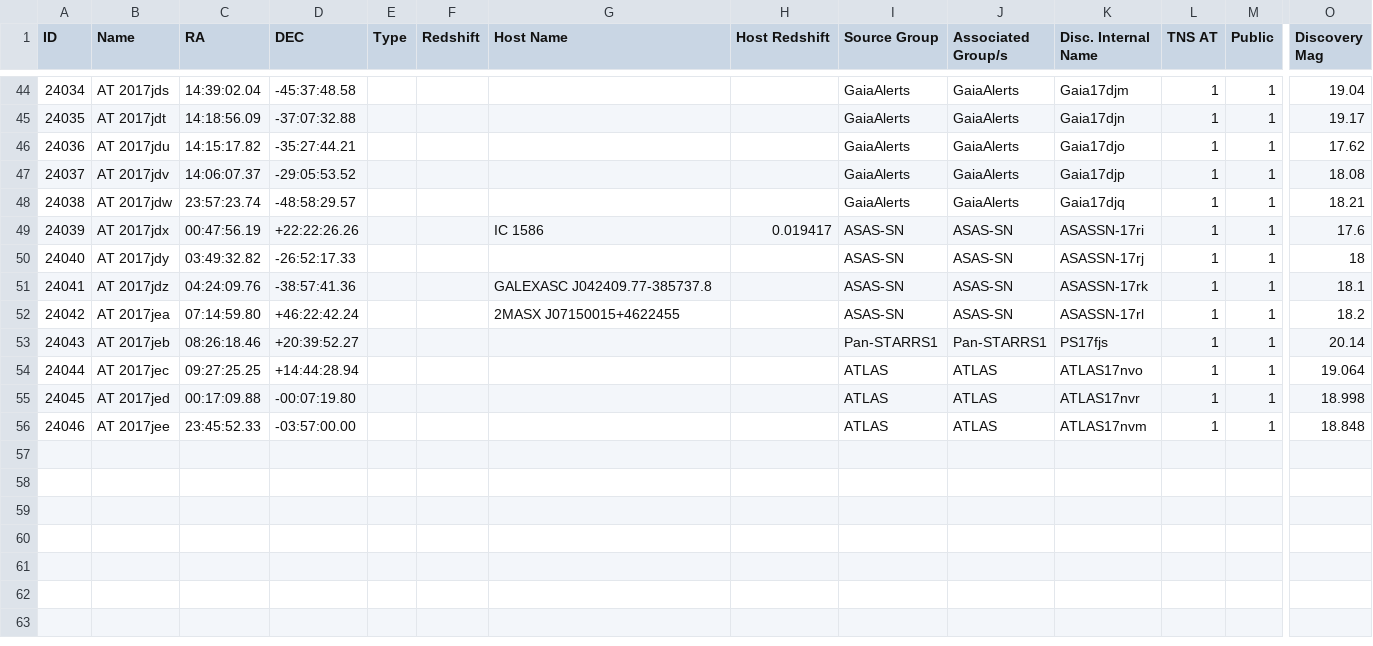
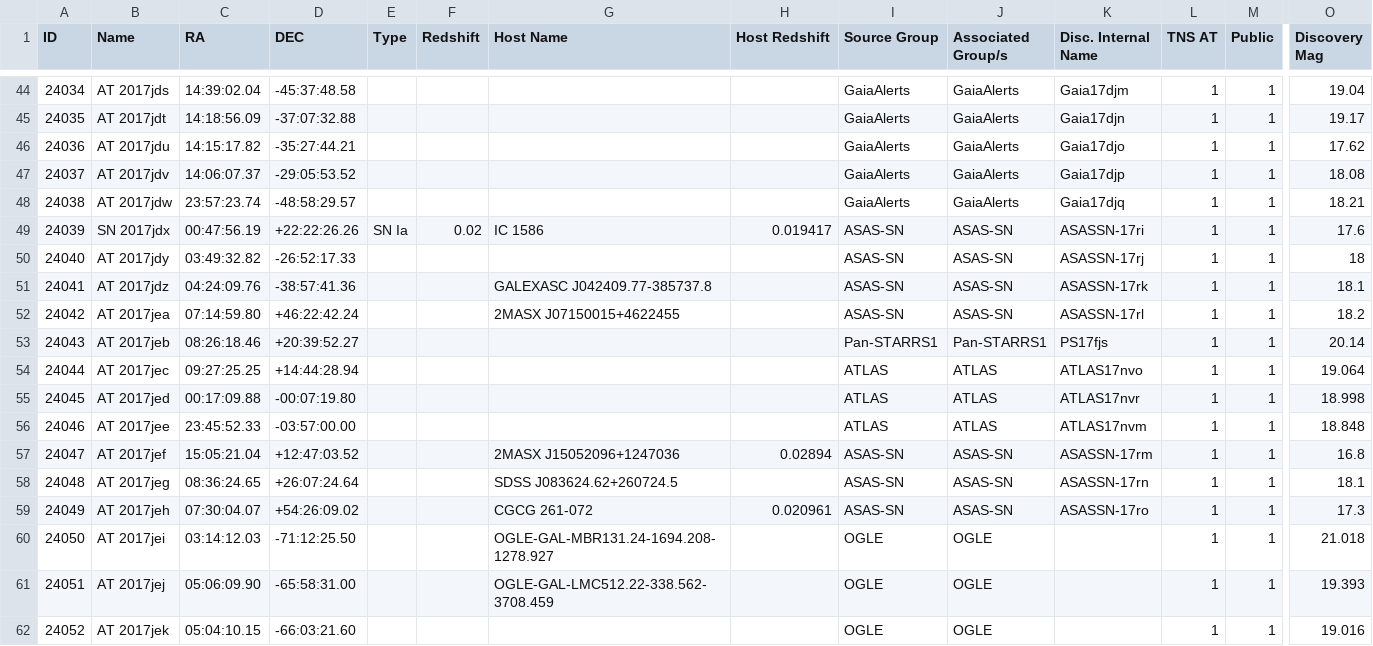
Before and after one commit to astrocatalogs/tde-external, a CSV file: TNS/page-19.csv, drawn as a sheet; only a part is shown, gaps mark what is left out; rows hold the shown columns only; the diff names each change by its address in the sheet, - before the commit and + after, or states it on an @@ line.

Commit message:
Astrocats v'0.3.29' SHA'8af62c454499802390cd089a364af24d933a23fc' - TidalDisruptionCatalog SHA'46c6a02c549f02a4bc3e1940ac56a5c17db1a9af' : 'push' - adding all files.

```diff
--- a/TNS/page-19.csv
+++ b/TNS/page-19.csv
-B49 (Name): AT 2017jdx
+B49 (Name): SN 2017jdx
-E49 (Type): (empty)
+E49 (Type): SN Ia
-F49 (Redshift): (empty)
+F49 (Redshift): 0.02
+row 57: 24047 | AT 2017jef | 15:05:21.04 | +12:47:03.52 |  |  | 2MASX J15052096+1247036 | 0.02894 | ASAS-SN | ASAS-SN | ASASSN-17rm | 1 | 1 | 16.8
+row 58: 24048 | AT 2017jeg | 08:36:24.65 | +26:07:24.64 |  |  | SDSS J083624.62+260724.5 |  | ASAS-SN | ASAS-SN | ASASSN-17rn | 1 | 1 | 18.1
+row 59: 24049 | AT 2017jeh | 07:30:04.07 | +54:26:09.02 |  |  | CGCG 261-072 | 0.020961 | ASAS-SN | ASAS-SN | ASASSN-17ro | 1 | 1 | 17.3
+row 60: 24050 | AT 2017jei | 03:14:12.03 | -71:12:25.50 |  |  | OGLE-GAL-MBR131.24-1694.208-1278.927 |  | OGLE | OGLE |  | 1 | 1 | 21.018
+row 61: 24051 | AT 2017jej | 05:06:09.90 | -65:58:31.00 |  |  | OGLE-GAL-LMC512.22-338.562-3708.459 |  | OGLE | OGLE |  | 1 | 1 | 19.393
+row 62: 24052 | AT 2017jek | 05:04:10.15 | -66:03:21.60 |  |  |  |  | OGLE | OGLE |  | 1 | 1 | 19.016
```
Also changed, not shown: TNS/index.csv, TNS/page-18.csv, 4 other files.
